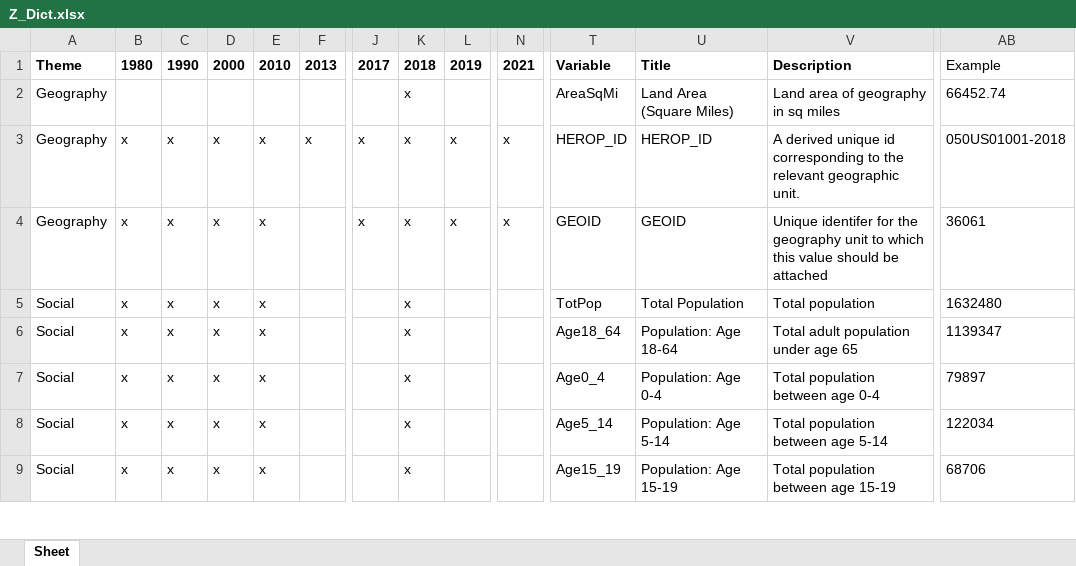
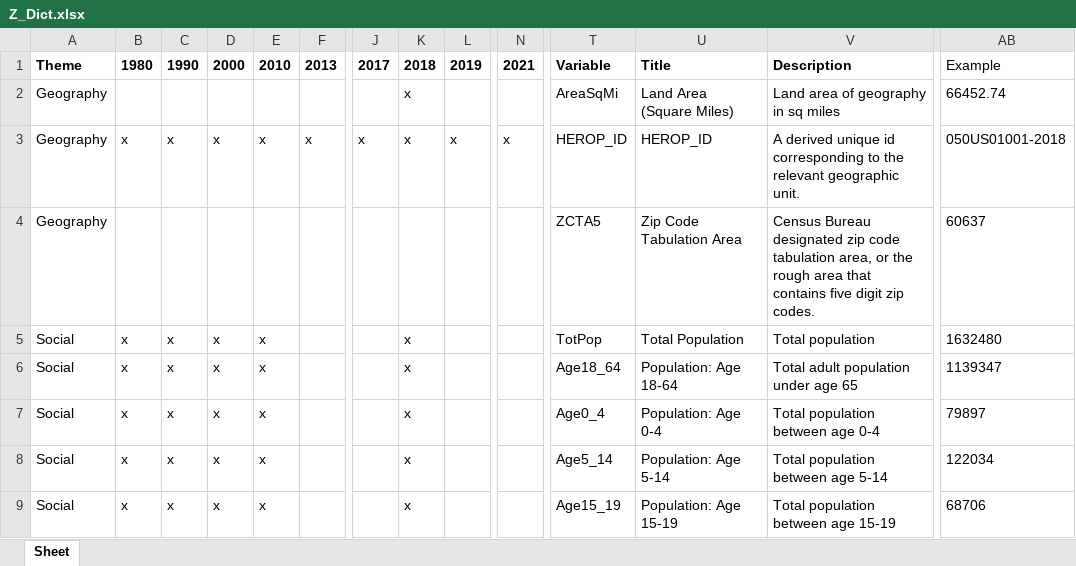
Before and after one commit to healthyregions/oeps, an Excel workbook: backend/oeps/data/dictionaries/Z_Dict.xlsx, sheet Sheet, drawn as a sheet; only a part is shown, gaps mark what is left out; values as stored, in another font and other column widths than the file's, no borders; the diff names each change by its address in the sheet, - before the commit and + after, or states it on an @@ line.

```diff
--- a/backend/oeps/data/dictionaries/Z_Dict.xlsx (sheet Sheet)
+++ b/backend/oeps/data/dictionaries/Z_Dict.xlsx (sheet Sheet)
-B4: x
+B4: (empty)
-C4: x
+C4: (empty)
-D4: x
+D4: (empty)
-E4: x
+E4: (empty)
-J4: x
+J4: (empty)
-K4: x
+K4: (empty)
-L4: x
+L4: (empty)
-N4: x
+N4: (empty)
-T4: GEOID
+T4: ZCTA5
-U4: GEOID
+U4: Zip Code Tabulation Area
-V4: Unique identifer for the geography unit to which this value should be attached
+V4: Census Bureau designated zip code tabulation area, or the rough area that contains five digit zip codes.
-AB4: 36061
+AB4: 60637
```
Also changed, not shown: backend/oeps/data/dictionaries/C_Dict.xlsx, backend/oeps/data/dictionaries/S_Dict.xlsx, 1 other file.
